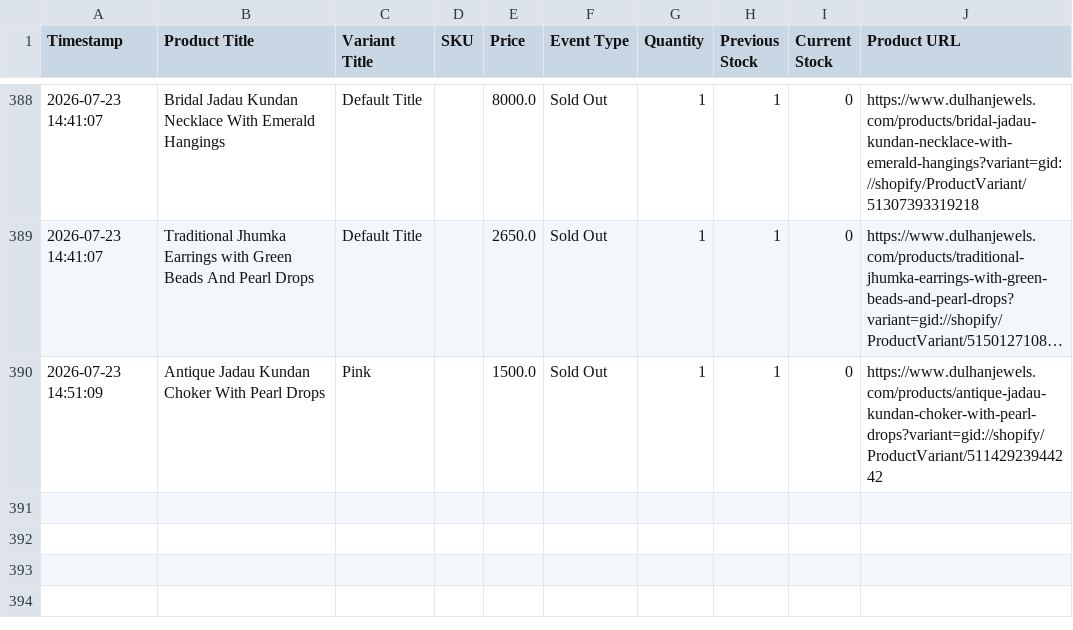
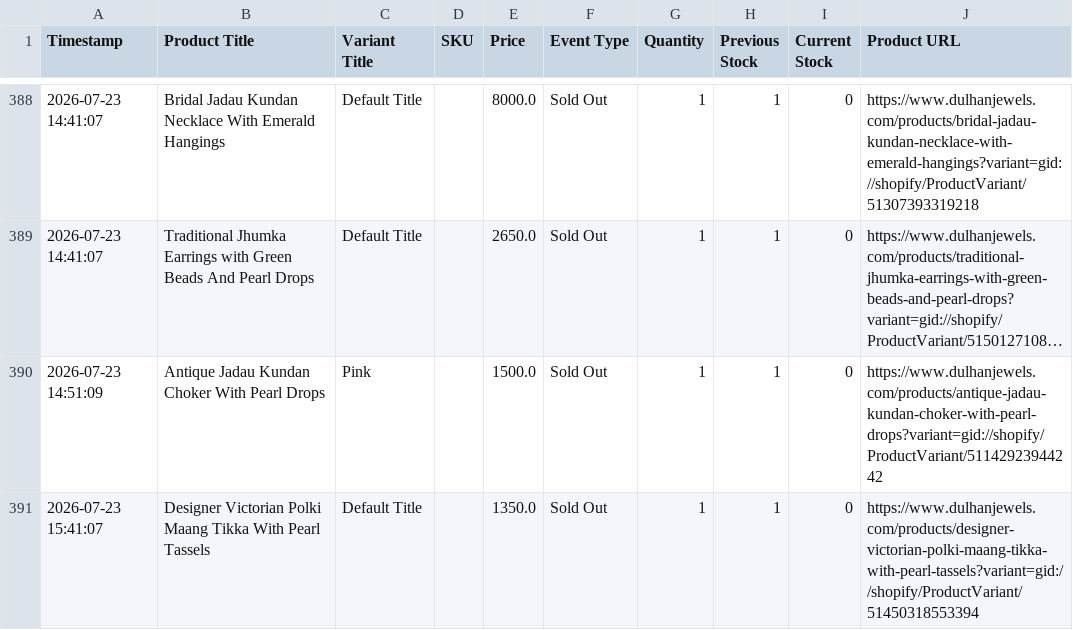
Before and after one commit to ictmentorshipdrive3-boop/Telegram-shopify-inventory-tracker-, a CSV file: dulhanjewels_com_live_sales_log.csv, drawn as a sheet; only a part is shown, gaps mark what is left out; long unchanged cells end in ….

```diff
--- a/dulhanjewels_com_live_sales_log.csv
+++ b/dulhanjewels_com_live_sales_log.csv
@@ -390 +390,2 @@ Timestamp,Product Title,Variant Title,SKU,Price,Event Type,Quantity,Previous Sto
 2026-07-23 14:51:09,Antique Jadau Kundan Choker With Pearl Drops,Pink,,1500.0,Sold Out,1,1,0,https://www.dulhanjewels.com/products/antique-jadau-kundan-choker-with-pearl-drops?variant=gid://shopify/ProductVariant/51142923944242
+2026-07-23 15:41:07,Designer Victorian Polki Maang Tikka With Pearl Tassels,Default Title,,1350.0,Sold Out,1,1,0,https://www.dulhanjewels.com/products/designer-victorian-polki-maang-tikka-with-pearl-tassels?variant=gid://shopify/ProductVariant/51450318553394
```
Also changed, not shown: 1 other file.
